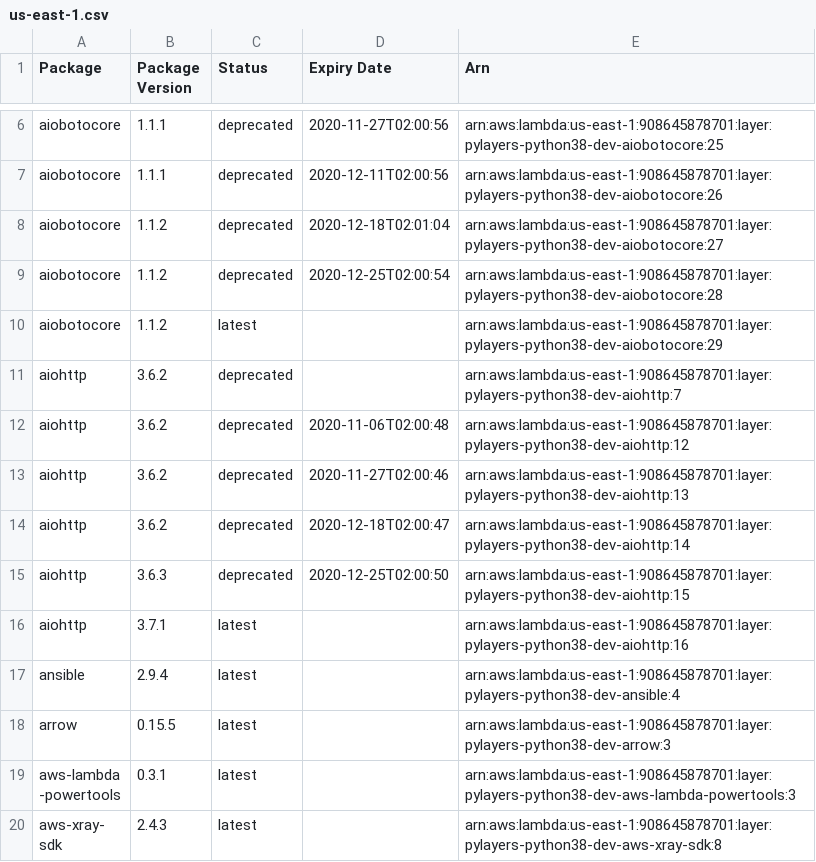
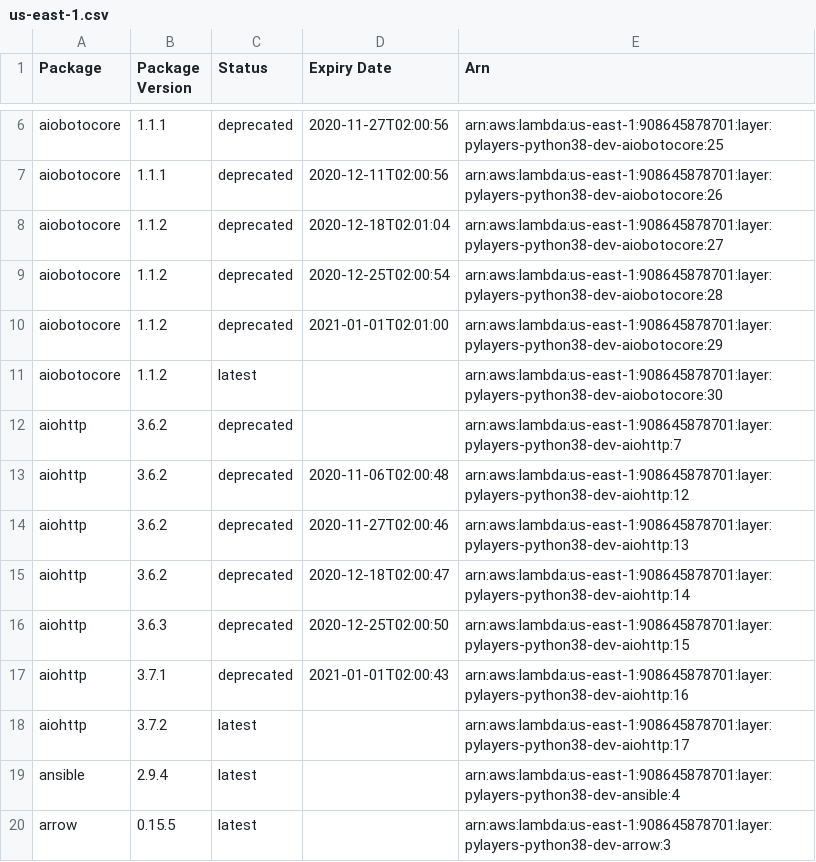
Before and after one commit to keithrozario/Klayers-dev, a CSV file: deployments/python3.8/arns/us-east-1.csv, drawn as a sheet; only a part is shown, gaps mark what is left out; the shorter side is filled out with more unchanged rows.

```diff
--- a/deployments/python3.8/arns/us-east-1.csv
+++ b/deployments/python3.8/arns/us-east-1.csv
@@ -9,3 +9,4 @@ aiobotocore,1.1.2,deprecated,2020-12-18T02:01:04,arn:aws:lambda:us-east-1:908645
 aiobotocore,1.1.2,deprecated,2020-12-25T02:00:54,arn:aws:lambda:us-east-1:908645878701:layer:pylayers-python38-dev-aiobotocore:28
-aiobotocore,1.1.2,latest,,arn:aws:lambda:us-east-1:908645878701:layer:pylayers-python38-dev-aiobotocore:29
+aiobotocore,1.1.2,deprecated,2021-01-01T02:01:00,arn:aws:lambda:us-east-1:908645878701:layer:pylayers-python38-dev-aiobotocore:29
+aiobotocore,1.1.2,latest,,arn:aws:lambda:us-east-1:908645878701:layer:pylayers-python38-dev-aiobotocore:30
 aiohttp,3.6.2,deprecated,,arn:aws:lambda:us-east-1:908645878701:layer:pylayers-python38-dev-aiohttp:7
@@ -15,3 +16,4 @@ aiohttp,3.6.2,deprecated,2020-12-18T02:00:47,arn:aws:lambda:us-east-1:9086458787
 aiohttp,3.6.3,deprecated,2020-12-25T02:00:50,arn:aws:lambda:us-east-1:908645878701:layer:pylayers-python38-dev-aiohttp:15
-aiohttp,3.7.1,latest,,arn:aws:lambda:us-east-1:908645878701:layer:pylayers-python38-dev-aiohttp:16
+aiohttp,3.7.1,deprecated,2021-01-01T02:00:43,arn:aws:lambda:us-east-1:908645878701:layer:pylayers-python38-dev-aiohttp:16
+aiohttp,3.7.2,latest,,arn:aws:lambda:us-east-1:908645878701:layer:pylayers-python38-dev-aiohttp:17
 ansible,2.9.4,latest,,arn:aws:lambda:us-east-1:908645878701:layer:pylayers-python38-dev-ansible:4
```
Also changed, not shown: deployments/python3.8/arns/us-west-2.csv, 2 other files.
